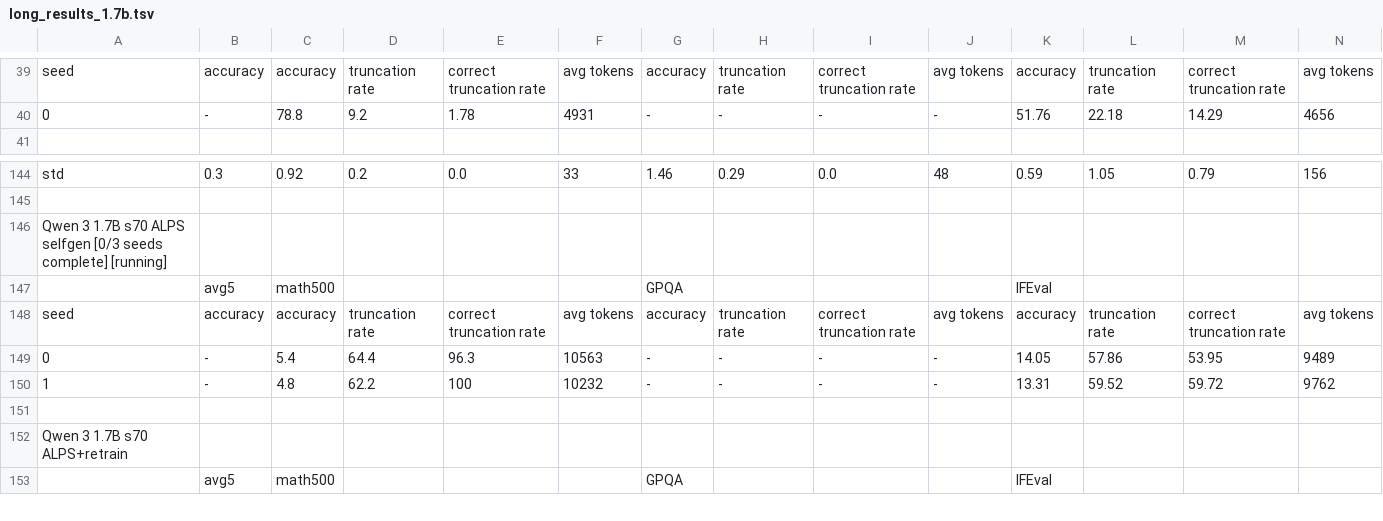
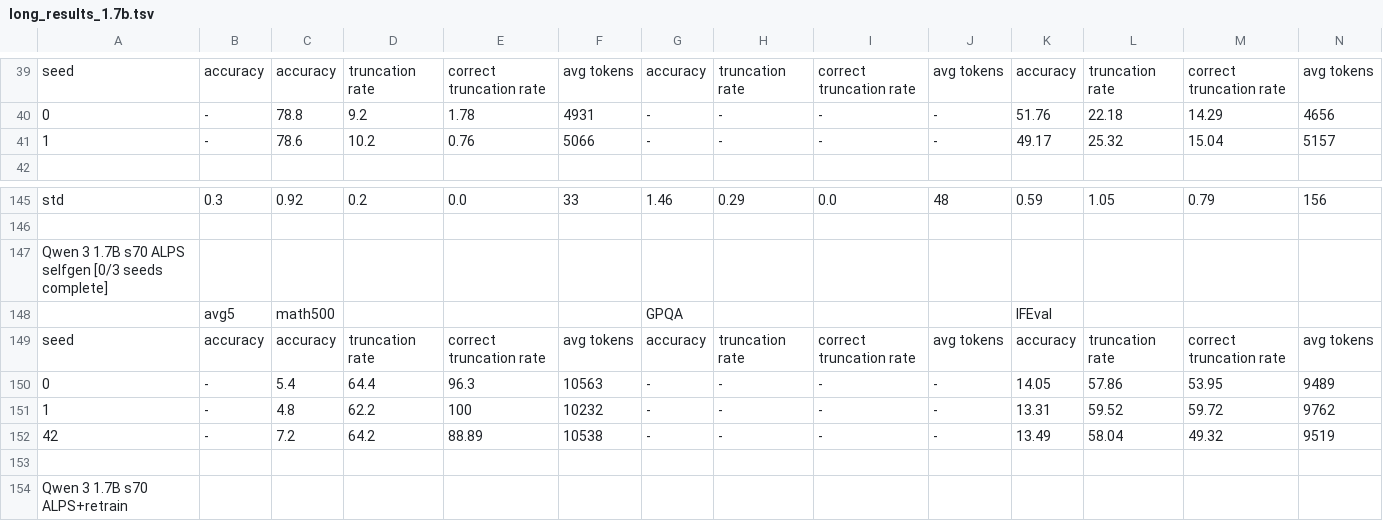
Before and after one commit to cosmos1030/onpolicyelsa_code, a TSV file: long_tsv_results/1.7b/long_results_1.7b.tsv, drawn as a sheet; only a part is shown, gaps mark what is left out; the shorter side is filled out with more unchanged rows; addresses are those after the commit; rows hold the shown columns only; the diff names each change by its address in the sheet, - before the commit and + after, or states it on an @@ line.

Commit message:
harvest: refreshed long/strict TSVs (2026-09-24 05:00:26)

```diff
--- a/long_tsv_results/1.7b/long_results_1.7b.tsv
+++ b/long_tsv_results/1.7b/long_results_1.7b.tsv
+row 41: 1 | - | 78.6 | 10.2 | 0.76 | 5066 | - | - | - | - | 49.17 | 25.32 | 15.04 | 5157
-A147: …seeds complete] [running]
+A147: …seeds complete]
+row 152: 42 | - | 7.2 | 64.2 | 88.89 | 10538 | - | - | - | - | 13.49 | 58.04 | 49.32 | 9519
```
Also changed, not shown: long_tsv_results/1.7b/runs_1.7b.tsv, long_tsv_results/strict/1.7b/strict_results_1.7b.tsv.
